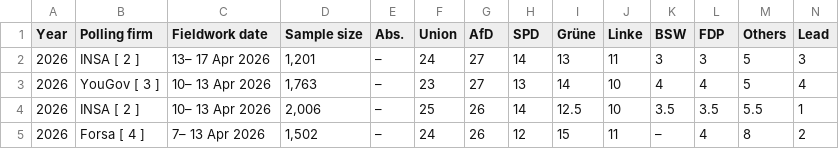
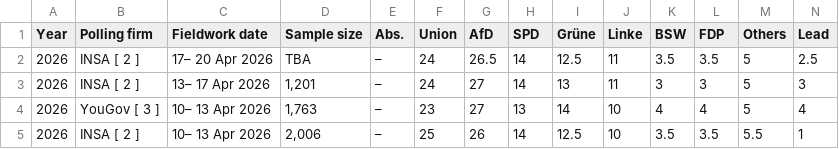
Before and after one commit to Andrevitali/PollsProject, a CSV file: Germany_national_polls_last5years_bs4.csv, drawn as a sheet; only a part is shown; the shorter side is filled out with more unchanged rows; the diff names each change by its address in the sheet, - before the commit and + after, or states it on an @@ line.

```diff
--- a/Germany_national_polls_last5years_bs4.csv
+++ b/Germany_national_polls_last5years_bs4.csv
+row 2: 2026 | INSA [ 2 ] | 17– 20 Apr 2026 | TBA | – | 24 | 26.5 | 14 | 12.5 | 11 | 3.5 | 3.5 | 5 | 2.5
```
Also changed, not shown: Germany_polls_clean.csv, 1 other file.
